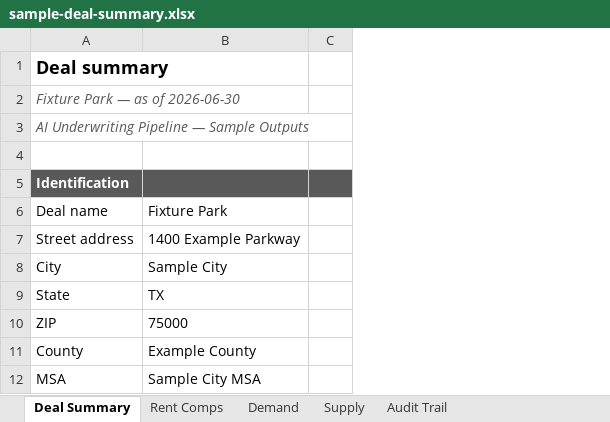
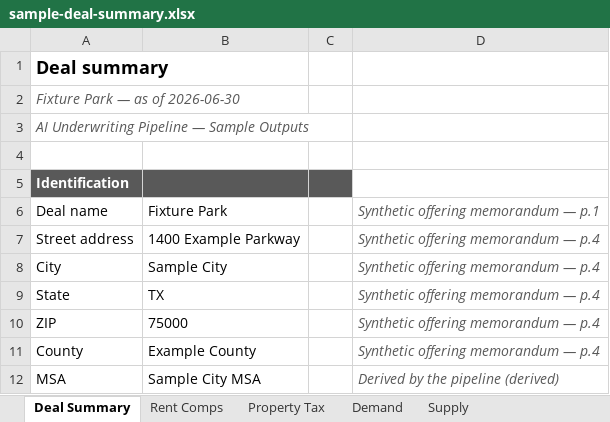
Before and after one commit to hermanian06/herman-chan-site, an Excel workbook: public/downloads/underwriting-demo/sample-deal-summary.xlsx, sheet Deal Summary, drawn as a sheet; only a part is shown; values as stored, in another font and other column widths than the file's, no borders; the diff names each change by its address in the sheet, - before the commit and + after, or states it on an @@ line.

Commit message:
restage the fixture: property tax, notes, and the full demand report
Two new tabs (Property tax, Notes & disclosures) and demand expanded from a five-row
ring table to the complete seven-column, seven-section report the engine produces -
including the two sections that do not share the ring geometry: ZIP home value, which
is one figure and not seven, and the metro labor history, which is a year-by-year
table.

The 1-mile column carries its overcount caveat above the data on every surface. It is
a known limit of the engine, and a reader of a published page has no other way to
know.

Provenance now renders beside each value as a muted line, not only in the audit-trail
tab. The trail tab stays as the complete registry.

Still the synthetic fixture set - the guard checks outputs/fixture/deal_outputs.json
and would refuse anything else.

```diff
--- a/public/downloads/underwriting-demo/sample-deal-summary.xlsx (sheet Deal Summary)
+++ b/public/downloads/underwriting-demo/sample-deal-summary.xlsx (sheet Deal Summary)
+sheet tab: Property Tax
+column D, rows 6-12: Synthetic offering memorandum — p.1 | Synthetic offering memorandum — p.4 | Synthetic offering memorandum — p.4 | Synthetic offering memorandum — p.4 | Synthetic offering memorandum — p.4 | Synthetic offering memorandum — p.4 | Derived by the pipeline (derived)
```
Also changed, not shown: sheet Demand, sheet Supply, other sheet tabs, public/downloads/underwriting-demo/sample-t12-analysis.xlsx, 14 other files.
